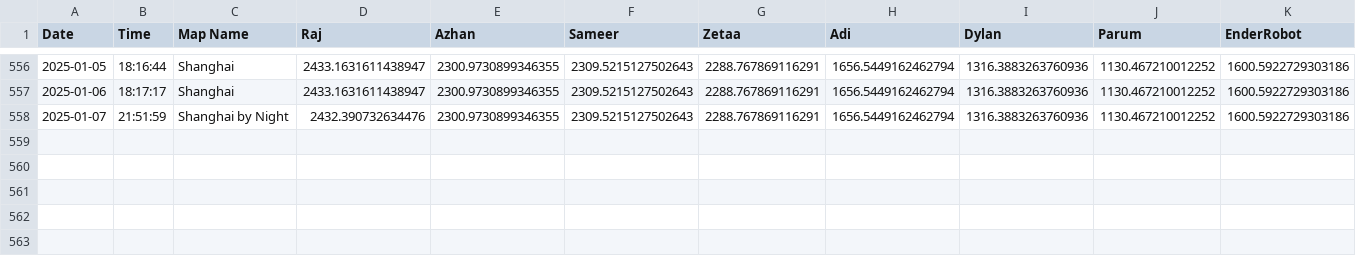
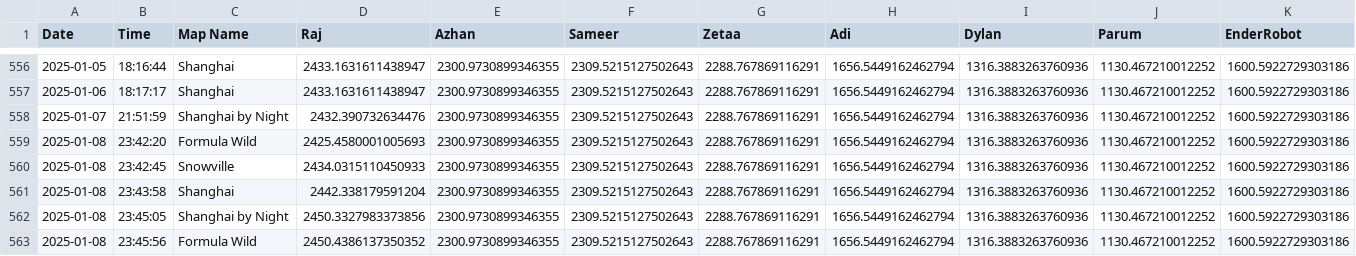
Before and after one commit to vRaj-Ajmera/NemoKartAnalysis, a CSV file: output/elo_tracker.csv, drawn as a sheet; only a part is shown, gaps mark what is left out; rows hold the shown columns only; the diff names each change by its address in the sheet, - before the commit and + after, or states it on an @@ line.

Commit message:
logged/analyzed 1/8/25 night races
raj/rusheel/viraj

```diff
--- a/output/elo_tracker.csv
+++ b/output/elo_tracker.csv
+row 559: 2025-01-08 | 23:42:20 | Formula Wild | 2425.4580001005693 | 2300.9730899346355 | 2309.5215127502643 | 2288.767869116291 | 1656.5449162462794 | 1316.3883263760936 | 1130.467210012252 | 1600.5922729303186
+row 560: 2025-01-08 | 23:42:45 | Snowville | 2434.0315110450933 | 2300.9730899346355 | 2309.5215127502643 | 2288.767869116291 | 1656.5449162462794 | 1316.3883263760936 | 1130.467210012252 | 1600.5922729303186
+row 561: 2025-01-08 | 23:43:58 | Shanghai | 2442.338179591204 | 2300.9730899346355 | 2309.5215127502643 | 2288.767869116291 | 1656.5449162462794 | 1316.3883263760936 | 1130.467210012252 | 1600.5922729303186
+row 562: 2025-01-08 | 23:45:05 | Shanghai by Night | 2450.3327983373856 | 2300.9730899346355 | 2309.5215127502643 | 2288.767869116291 | 1656.5449162462794 | 1316.3883263760936 | 1130.467210012252 | 1600.5922729303186
+row 563: 2025-01-08 | 23:45:56 | Formula Wild | 2450.4386137350352 | 2300.9730899346355 | 2309.5215127502643 | 2288.767869116291 | 1656.5449162462794 | 1316.3883263760936 | 1130.467210012252 | 1600.5922729303186
```
Also changed, not shown: output/results.csv, 29 other files.
